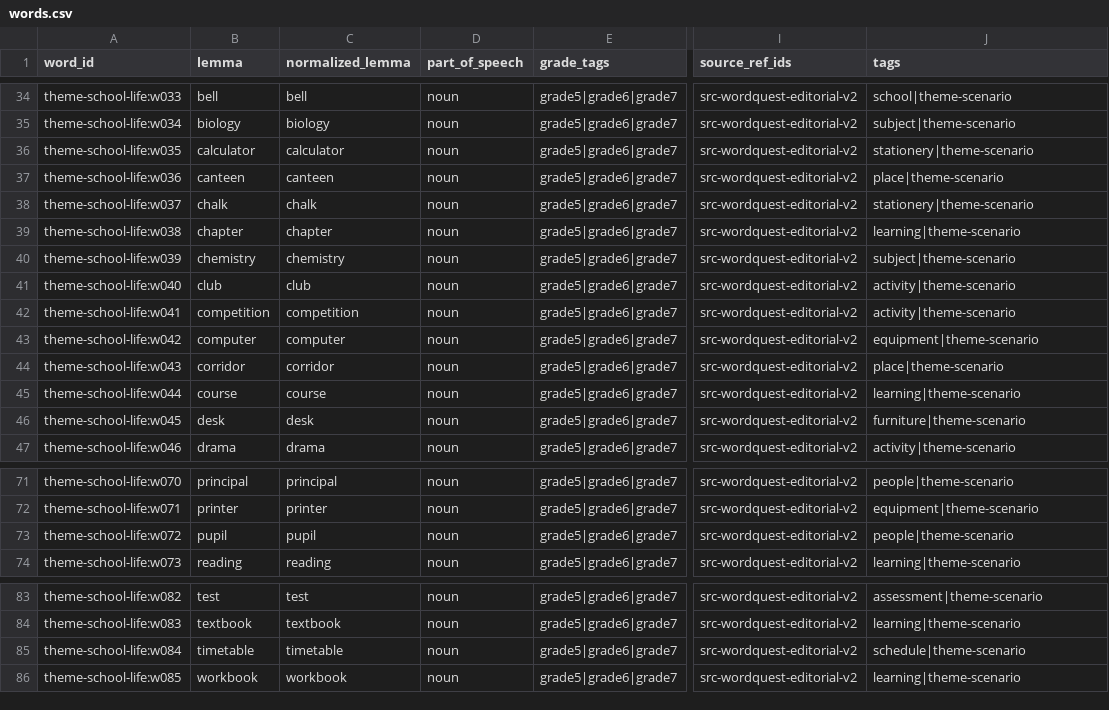
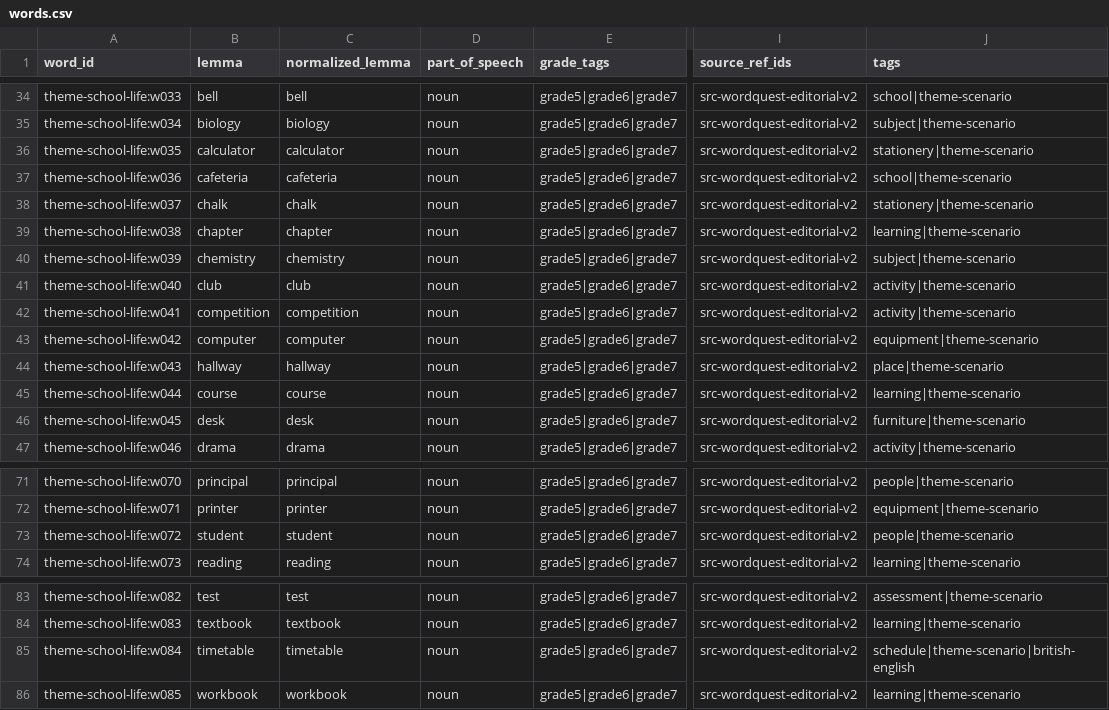
Before and after one commit to kangshuaibing329/infamous-specter, a CSV file: content-packs/theme-school-life/0.2.0/words.csv, drawn as a sheet; only a part is shown, gaps mark what is left out; the diff names each change by its address in the sheet, - before the commit and + after, or states it on an @@ line.

Commit message:
content(review): sync school-life words.csv

```diff
--- a/content-packs/theme-school-life/0.2.0/words.csv
+++ b/content-packs/theme-school-life/0.2.0/words.csv
-B37 (lemma): canteen
+B37 (lemma): cafeteria
-C37 (normalized_lemma): canteen
+C37 (normalized_lemma): cafeteria
-J37 (tags): place|theme-scenario
+J37 (tags): school|theme-scenario
-B44 (lemma): corridor
+B44 (lemma): hallway
-C44 (normalized_lemma): corridor
+C44 (normalized_lemma): hallway
-B73 (lemma): pupil
+B73 (lemma): student
-C73 (normalized_lemma): pupil
+C73 (normalized_lemma): student
-J85 (tags): schedule|theme-scenario
+J85 (tags): schedule|theme-scenario|british-english
```
